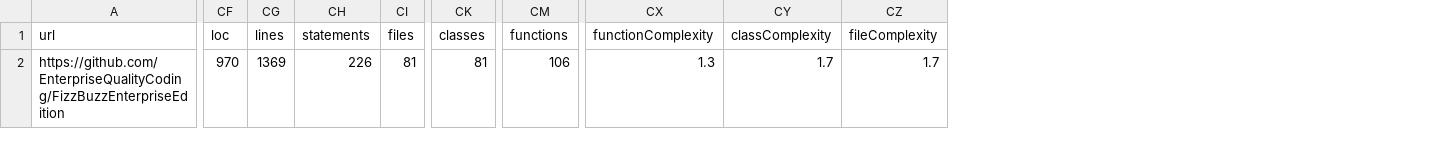
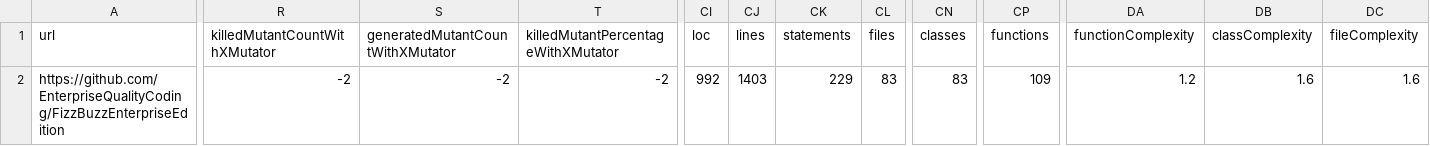
Before and after one commit to exKAZUu/RepositoryProbe, a CSV file: sonar.csv, drawn as a sheet; only a part is shown, gaps mark what is left out; addresses are those after the commit; the diff covers the shown part only; the diff names each change by its address in the sheet, - before the commit and + after, or states it on an @@ line.

Commit message:
Modify MetricsCollector using list.

```diff
--- a/sonar.csv
+++ b/sonar.csv
+column R (killedMutantCountWithXMutator), row 2: -2
+column S (generatedMutantCountWithXMutator), row 2: -2
+column T, rows 1-2: killedMutantPercentageWithXMutator | -2
-CI2 (loc): 970
+CI2 (loc): 992
-CJ2 (lines): 1369
+CJ2 (lines): 1403
-CK2 (statements): 226
+CK2 (statements): 229
-CL2 (files): 81
+CL2 (files): 83
-CN2 (classes): 81
+CN2 (classes): 83
-CP2 (functions): 106
+CP2 (functions): 109
-DA2 (functionComplexity): 1.3
+DA2 (functionComplexity): 1.2
-DB2 (classComplexity): 1.7
+DB2 (classComplexity): 1.6
-DC2 (fileComplexity): 1.7
+DC2 (fileComplexity): 1.6
```
Also changed, not shown: 9 edited cells elsewhere in this file, 3 other files.
